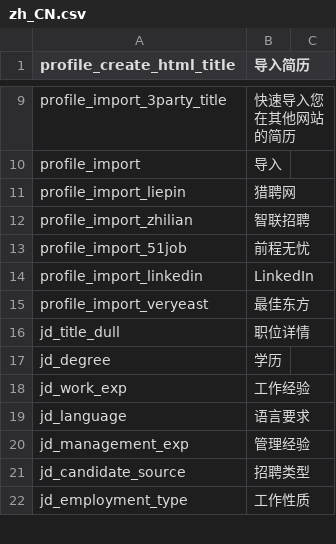
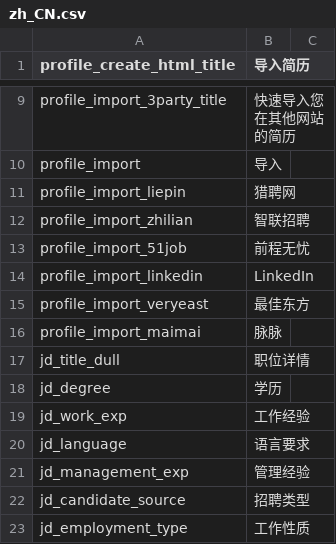
Before and after one commit to kingsallen/wechat, a CSV file: locale/zh_CN.csv, drawn as a sheet; only a part is shown, gaps mark what is left out; the diff names each change by its address in the sheet, - before the commit and + after, or states it on an @@ line.

```diff
--- a/locale/zh_CN.csv
+++ b/locale/zh_CN.csv
+row 16: profile_import_maimai | 脉脉
```
Also changed, not shown: locale/en_US.csv.
